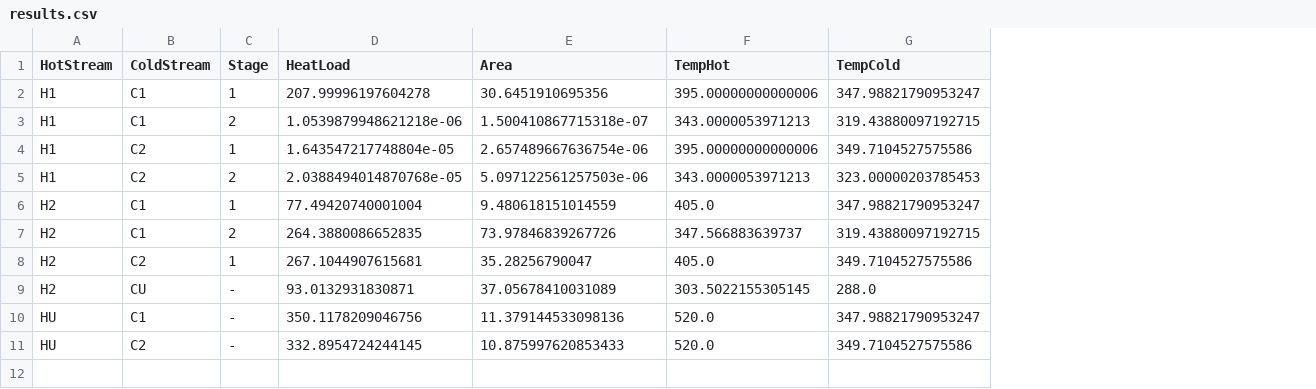
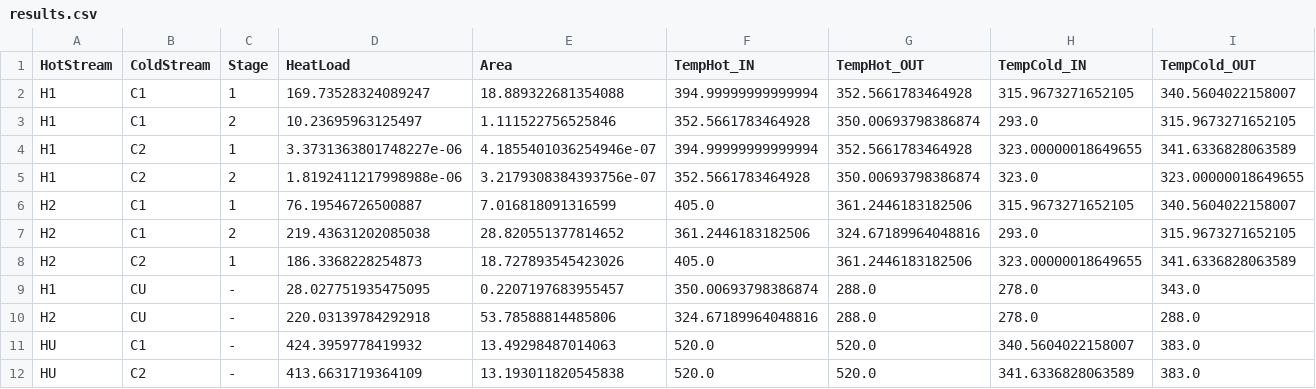
Before and after one commit to may3rd/COSMO, a CSV file: yee_1990/NLP/results.csv, drawn as a sheet; removed rows and columns are numbered as before the commit, all else as after; the diff names each change by its address in the sheet, - before the commit and + after, or states it on an @@ line.

```diff
--- a/yee_1990/NLP/results.csv
+++ b/yee_1990/NLP/results.csv
-column G (TempCold), rows 2-11: 347.98821790953247 | 319.43880097192715 | 349.7104527575586 | 323.00000203785453 | 347.98821790953247 | 319.43880097192715 | 349.7104527575586 | 288.0 | 347.98821790953247 | 349.7104527575586
+column G (TempHot_OUT), rows 2-8: 352.5661783464928 | 350.00693798386874 | 352.5661783464928 | 350.00693798386874 | 361.2446183182506 | 324.67189964048816 | 361.2446183182506; rows 10-12: 288.0 | 520.0 | 520.0
+column H (TempCold_IN), rows 2-8: 315.9673271652105 | 293.0 | 323.00000018649655 | 323.0 | 315.9673271652105 | 293.0 | 323.00000018649655; rows 10-12: 278.0 | 340.5604022158007 | 341.6336828063589
+column I (TempCold_OUT), rows 2-8: 340.5604022158007 | 315.9673271652105 | 341.6336828063589 | 323.00000018649655 | 340.5604022158007 | 315.9673271652105 | 341.6336828063589; rows 10-12: 288.0 | 383.0 | 383.0
-F1: TempHot
+F1: TempHot_IN
-D2 (HeatLoad): 207.99996197604278
+D2 (HeatLoad): 169.73528324089247
-E2 (Area): 30.6451910695356
+E2 (Area): 18.889322681354088
-F2 (TempHot_IN): 395.00000000000006
+F2 (TempHot_IN): 394.99999999999994
-D3 (HeatLoad): 1.0539879948621218e-06
+D3 (HeatLoad): 10.23695963125497
-E3 (Area): 1.500410867715318e-07
+E3 (Area): 1.111522756525846
-F3 (TempHot_IN): 343.0000053971213
+F3 (TempHot_IN): 352.5661783464928
-D4 (HeatLoad): 1.643547217748804e-05
+D4 (HeatLoad): 3.3731363801748227e-06
-E4 (Area): 2.657489667636754e-06
+E4 (Area): 4.1855401036254946e-07
-F4 (TempHot_IN): 395.00000000000006
+F4 (TempHot_IN): 394.99999999999994
-D5 (HeatLoad): 2.0388494014870768e-05
+D5 (HeatLoad): 1.8192411217998988e-06
-E5 (Area): 5.097122561257503e-06
+E5 (Area): 3.2179308384393756e-07
-F5 (TempHot_IN): 343.0000053971213
+F5 (TempHot_IN): 352.5661783464928
-D6 (HeatLoad): 77.49420740001004
+D6 (HeatLoad): 76.19546726500887
-E6 (Area): 9.480618151014559
+E6 (Area): 7.016818091316599
-D7 (HeatLoad): 264.3880086652835
+D7 (HeatLoad): 219.43631202085038
-E7 (Area): 73.97846839267726
+E7 (Area): 28.820551377814652
-F7 (TempHot_IN): 347.566883639737
+F7 (TempHot_IN): 361.2446183182506
-D8 (HeatLoad): 267.1044907615681
+D8 (HeatLoad): 186.3368228254873
-E8 (Area): 35.28256790047
+E8 (Area): 18.727893545423026
+row 9: H1 | CU | - | 28.027751935475095 | 0.2207197683955457 | 350.00693798386874 | 288.0 | 278.0 | 343.0
-D10 (HeatLoad): 93.0132931830871
+D10 (HeatLoad): 220.03139784292918
-E10 (Area): 37.05678410031089
+E10 (Area): 53.78588814485806
-F10 (TempHot_IN): 303.5022155305145
+F10 (TempHot_IN): 324.67189964048816
-D11 (HeatLoad): 350.1178209046756
+D11 (HeatLoad): 424.3959778419932
-E11 (Area): 11.379144533098136
+E11 (Area): 13.49298487014063
-D12 (HeatLoad): 332.8954724244145
+D12 (HeatLoad): 413.6631719364109
-E12 (Area): 10.875997620853433
+E12 (Area): 13.193011820545838
```
Also changed, not shown: 11 other files.
